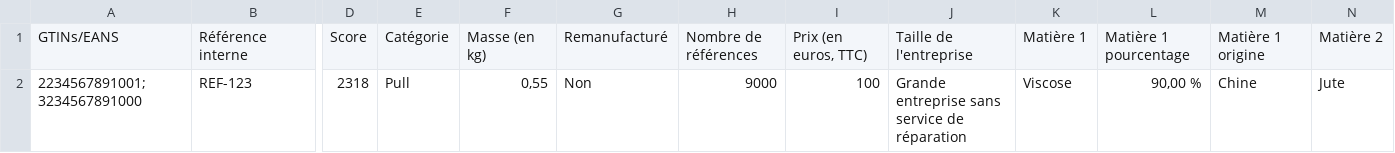
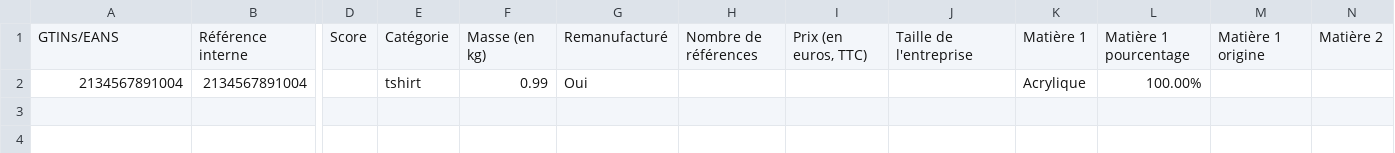
Before and after one commit to incubateur-ademe/ecopass, a CSV file: public/exemple/exemple.csv, drawn as a sheet; only a part is shown, gaps mark what is left out; removed rows and columns are numbered as before the commit, all else as after; rows hold the shown columns only; the diff names each change by its address in the sheet, - before the commit and + after, or states it on an @@ line.

```diff
--- a/public/exemple/exemple.csv
+++ b/public/exemple/exemple.csv
-row 2: 2234567891001;3234567891000 | REF-123 | 2318 | Pull | 0,55 | Non | 9000 | 100 | Grande entreprise sans service de réparation | Viscose | 90,00 % | Chine | Jute
+row 2: 2134567891004 | 2134567891004 |  | tshirt | 0.99 | Oui |  |  |  | Acrylique | 100.00%
```
Also changed, not shown: e2e/data/exemple.csv, 12 other files.
